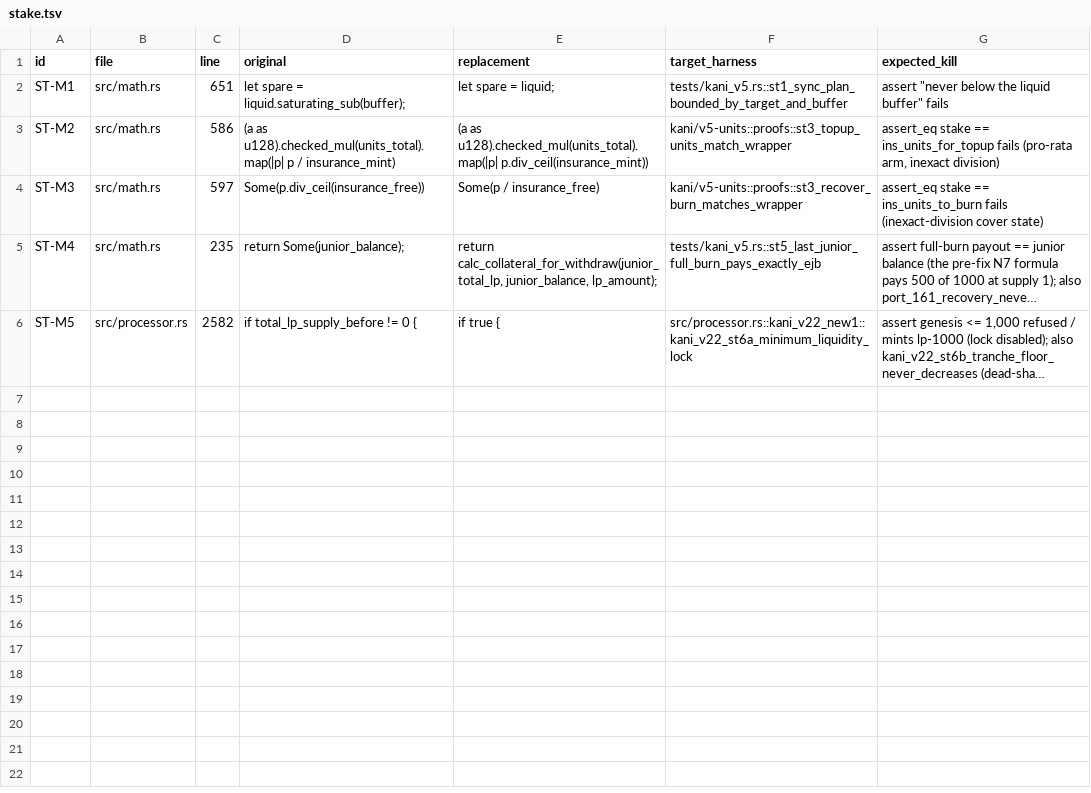
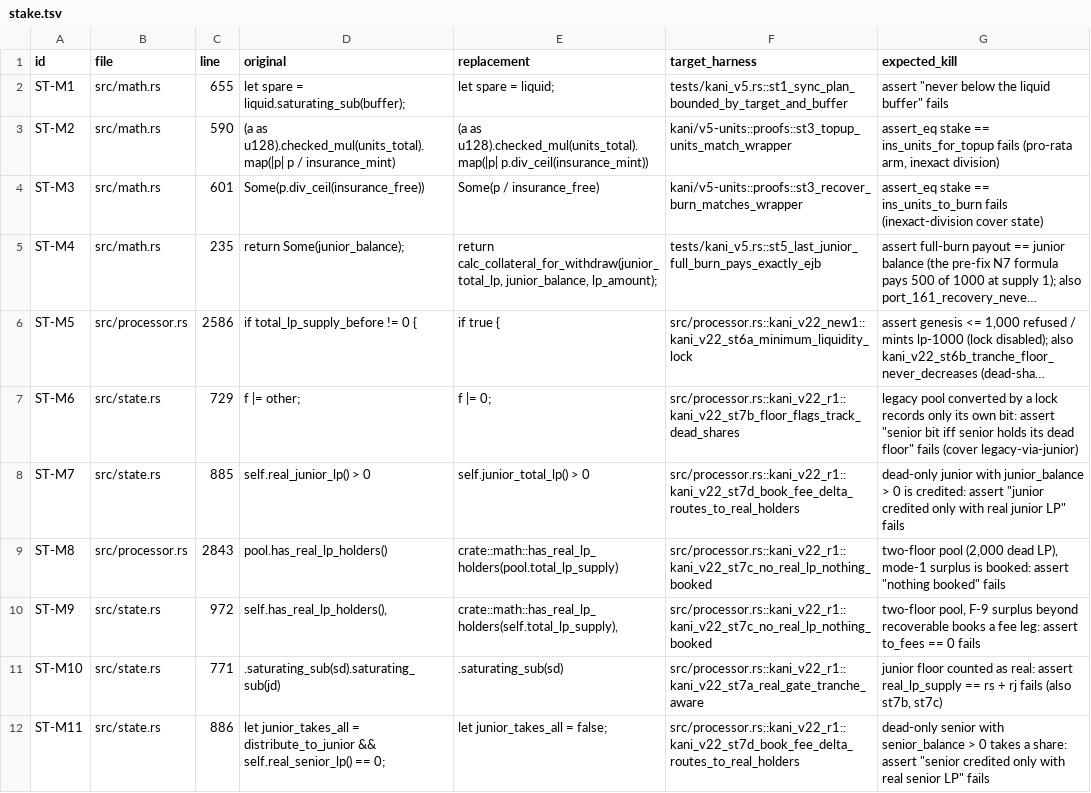
Before and after one commit to dcccrypto/percolator-stake, a TSV file: kani/mutants/v22/stake.tsv, drawn as a sheet; long unchanged cells end in …; the diff names each change by its address in the sheet, - before the commit and + after, or states it on an @@ line.

```diff
--- a/kani/mutants/v22/stake.tsv
+++ b/kani/mutants/v22/stake.tsv
-C2 (line): 651
+C2 (line): 655
-C3 (line): 586
+C3 (line): 590
-C4 (line): 597
+C4 (line): 601
-C6 (line): 2582
+C6 (line): 2586
+row 7: ST-M6 | src/state.rs | 729 | f |= other; | f |= 0; | src/processor.rs::kani_v22_r1::kani_v22_st7b_floor_flags_track_dead_shares | legacy pool converted by a lock records only its own bit: assert "senior bit iff senior holds its dead floor" fails (cover legacy-via-junior)
+row 8: ST-M7 | src/state.rs | 885 | self.real_junior_lp() > 0 | self.junior_total_lp() > 0 | src/processor.rs::kani_v22_r1::kani_v22_st7d_book_fee_delta_routes_to_real_holders | dead-only junior with junior_balance > 0 is credited: assert "junior credited only with real junior LP" fails
+row 9: ST-M8 | src/processor.rs | 2843 | pool.has_real_lp_holders() | crate::math::has_real_lp_holders(pool.total_lp_supply) | src/processor.rs::kani_v22_r1::kani_v22_st7c_no_real_lp_nothing_booked | two-floor pool (2,000 dead LP), mode-1 surplus is booked: assert "nothing booked" fails
+row 10: ST-M9 | src/state.rs | 972 | self.has_real_lp_holders(), | crate::math::has_real_lp_holders(self.total_lp_supply), | src/processor.rs::kani_v22_r1::kani_v22_st7c_no_real_lp_nothing_booked | two-floor pool, F-9 surplus beyond recoverable books a fee leg: assert to_fees == 0 fails
+row 11: ST-M10 | src/state.rs | 771 | .saturating_sub(sd).saturating_sub(jd) | .saturating_sub(sd) | src/processor.rs::kani_v22_r1::kani_v22_st7a_real_gate_tranche_aware | junior floor counted as real: assert real_lp_supply == rs + rj fails (also st7b, st7c)
+row 12: ST-M11 | src/state.rs | 886 | let junior_takes_all = distribute_to_junior && self.real_senior_lp() == 0; | let junior_takes_all = false; | src/processor.rs::kani_v22_r1::kani_v22_st7d_book_fee_delta_routes_to_real_holders | dead-only senior with senior_balance > 0 takes a share: assert "senior credited only with real senior LP" fails
```
Also changed, not shown: kani/mutants/v22/stake_litesvm.tsv, 4 other files.
